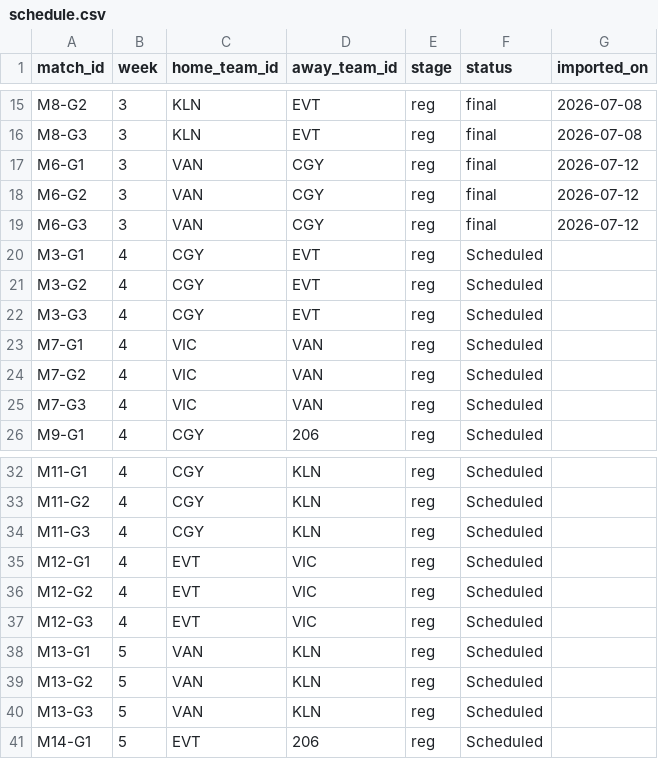
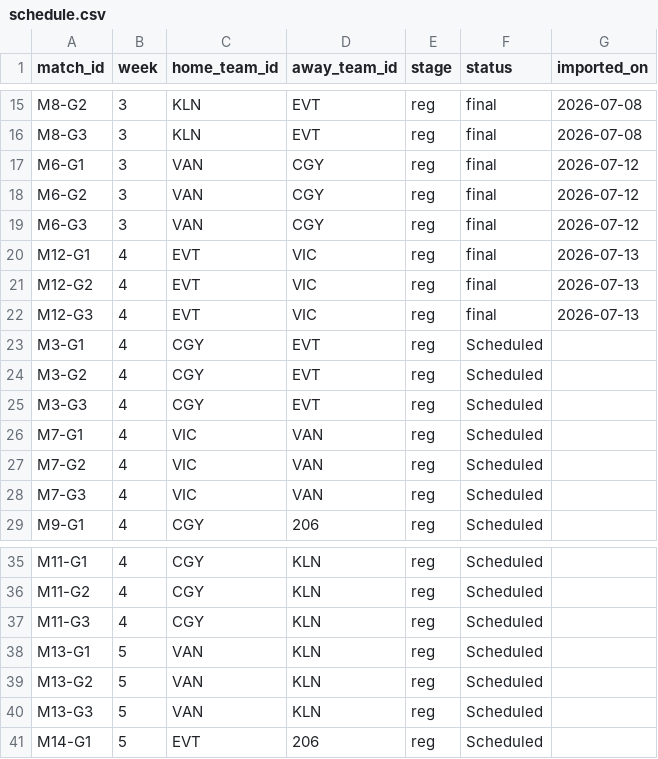
Before and after one commit to SundinWCPL/WCPL, a CSV file: data/S3/D3/schedule.csv, drawn as a sheet; only a part is shown, gaps mark what is left out.

```diff
--- a/data/S3/D3/schedule.csv
+++ b/data/S3/D3/schedule.csv
@@ -19,2 +19,5 @@ M6-G2,3,VAN,CGY,reg,final,2026-07-12
 M6-G3,3,VAN,CGY,reg,final,2026-07-12
+M12-G1,4,EVT,VIC,reg,final,2026-07-13
+M12-G2,4,EVT,VIC,reg,final,2026-07-13
+M12-G3,4,EVT,VIC,reg,final,2026-07-13
 M3-G1,4,CGY,EVT,reg,Scheduled,
@@ -34,5 +37,2 @@ M11-G2,4,CGY,KLN,reg,Scheduled,
 M11-G3,4,CGY,KLN,reg,Scheduled,
-M12-G1,4,EVT,VIC,reg,Scheduled,
-M12-G2,4,EVT,VIC,reg,Scheduled,
-M12-G3,4,EVT,VIC,reg,Scheduled,
 M13-G1,5,VAN,KLN,reg,Scheduled,
```
Also changed, not shown: data/S3/D3/boxscores.csv, data/S3/D3/players.csv, 1 other file.
